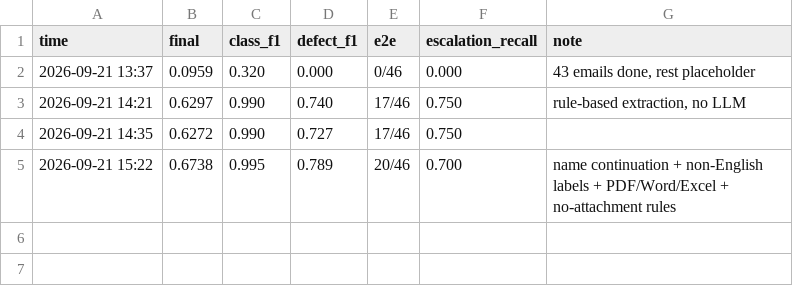
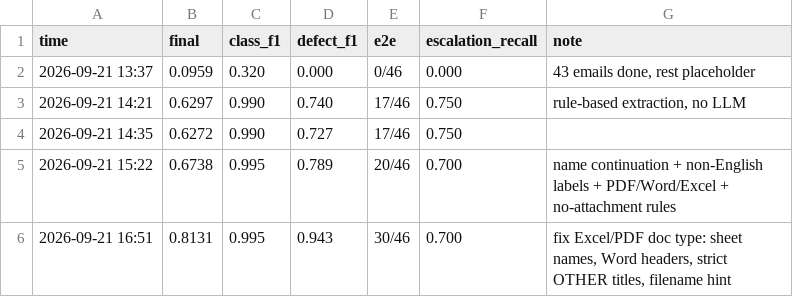
Before and after one commit to nazaralopulisa/CargoCheck, a CSV file: output/score_log.csv, drawn as a sheet.

Commit message:
Made the code able to scan excel files which increased score from 67 to 81

```diff
--- a/output/score_log.csv
+++ b/output/score_log.csv
@@ -5 +5,2 @@ time,final,class_f1,defect_f1,e2e,escalation_recall,note
 2026-09-21 15:22,0.6738,0.995,0.789,20/46,0.700,name continuation + non-English labels + PDF/Word/Excel + no-attachment rules
+2026-09-21 16:51,0.8131,0.995,0.943,30/46,0.700,"fix Excel/PDF doc type: sheet names, Word headers, strict OTHER titles, filename hint"
```
Also changed, not shown: 32 other files.
